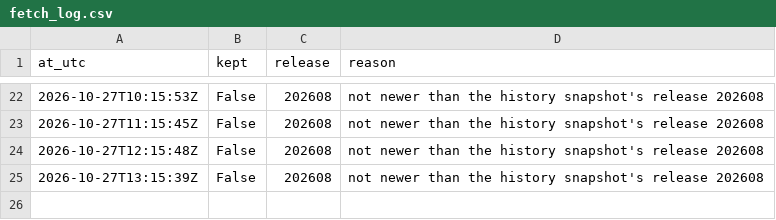
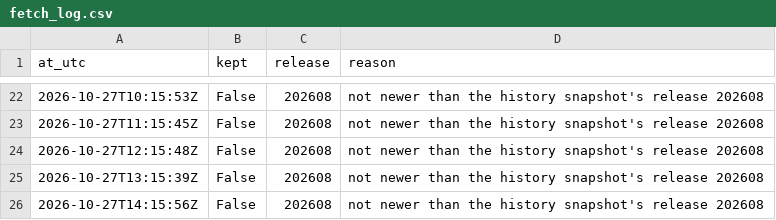
Before and after one commit to Qune-Workspace/Qune-research, a CSV file: research/010-factor-momentum-french-us/paper-log/releases/fetch_log.csv, drawn as a sheet; only a part is shown, gaps mark what is left out.

Commit message:
Study 010 forward fetch 14:15:56Z: library still on release 202608, not kept (logged)

```diff
--- a/research/010-factor-momentum-french-us/paper-log/releases/fetch_log.csv
+++ b/research/010-factor-momentum-french-us/paper-log/releases/fetch_log.csv
@@ -25 +25,2 @@ at_utc,kept,release,reason
 2026-10-27T13:15:39Z,False,202608,not newer than the history snapshot's release 202608
+2026-10-27T14:15:56Z,False,202608,not newer than the history snapshot's release 202608
```
